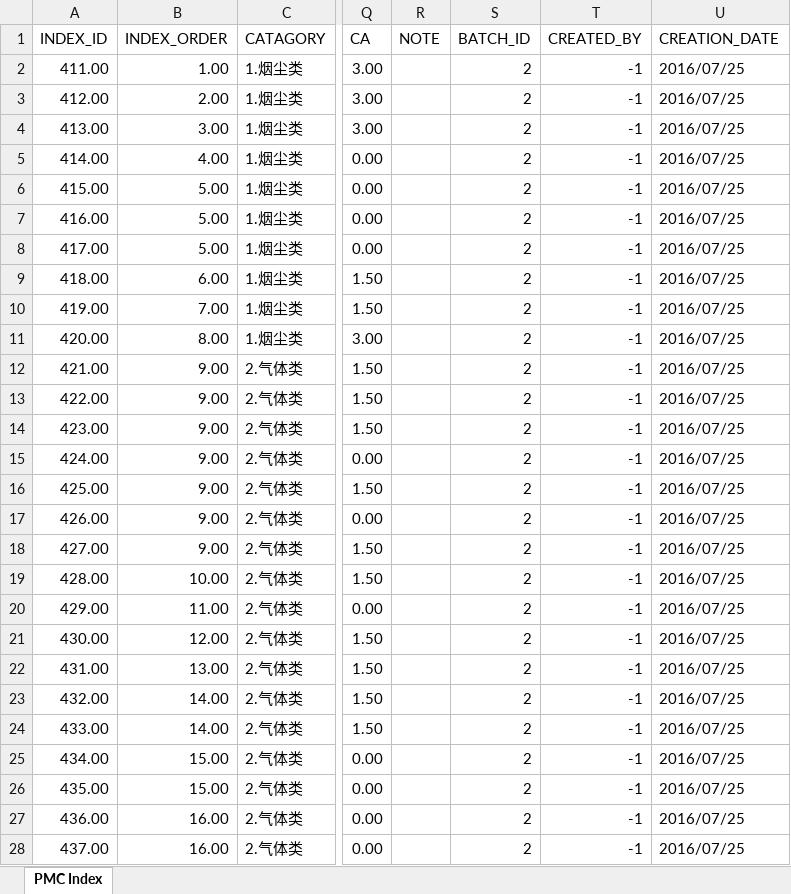
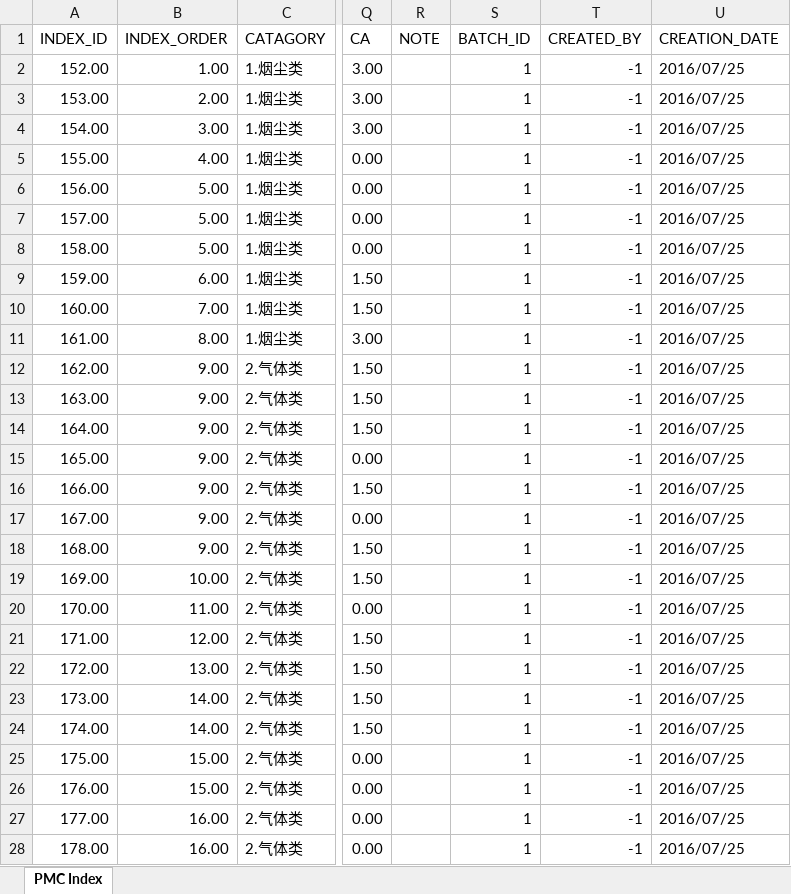
Before and after one commit to songluyi/cqs_load_tool, an Excel workbook: new索引表.xlsx, sheet PMC Index, drawn as a sheet; only a part is shown, gaps mark what is left out; values as stored, in another font and other column widths than the file's, no borders; the diff covers the shown part only; the diff names each change by its address in the sheet, - before the commit and + after, or states it on an @@ line.

```diff
--- a/new索引表.xlsx (sheet PMC Index)
+++ b/new索引表.xlsx (sheet PMC Index)
-A2 (INDEX_ID): 411.00
+A2 (INDEX_ID): 152.00
-S2:S28 (BATCH_ID): 2
+S2:S28 (BATCH_ID): 1
-A3 (INDEX_ID): 412.00
+A3 (INDEX_ID): 153.00
-A4 (INDEX_ID): 413.00
+A4 (INDEX_ID): 154.00
-A5 (INDEX_ID): 414.00
+A5 (INDEX_ID): 155.00
-A6 (INDEX_ID): 415.00
+A6 (INDEX_ID): 156.00
-A7 (INDEX_ID): 416.00
+A7 (INDEX_ID): 157.00
-A8 (INDEX_ID): 417.00
+A8 (INDEX_ID): 158.00
-A9 (INDEX_ID): 418.00
+A9 (INDEX_ID): 159.00
-A10 (INDEX_ID): 419.00
+A10 (INDEX_ID): 160.00
-A11 (INDEX_ID): 420.00
+A11 (INDEX_ID): 161.00
-A12 (INDEX_ID): 421.00
+A12 (INDEX_ID): 162.00
-A13 (INDEX_ID): 422.00
+A13 (INDEX_ID): 163.00
-A14 (INDEX_ID): 423.00
+A14 (INDEX_ID): 164.00
-A15 (INDEX_ID): 424.00
+A15 (INDEX_ID): 165.00
-A16 (INDEX_ID): 425.00
+A16 (INDEX_ID): 166.00
-A17 (INDEX_ID): 426.00
+A17 (INDEX_ID): 167.00
-A18 (INDEX_ID): 427.00
+A18 (INDEX_ID): 168.00
-A19 (INDEX_ID): 428.00
+A19 (INDEX_ID): 169.00
-A20 (INDEX_ID): 429.00
+A20 (INDEX_ID): 170.00
-A21 (INDEX_ID): 430.00
+A21 (INDEX_ID): 171.00
-A22 (INDEX_ID): 431.00
+A22 (INDEX_ID): 172.00
-A23 (INDEX_ID): 432.00
+A23 (INDEX_ID): 173.00
-A24 (INDEX_ID): 433.00
+A24 (INDEX_ID): 174.00
-A25 (INDEX_ID): 434.00
+A25 (INDEX_ID): 175.00
-A26 (INDEX_ID): 435.00
+A26 (INDEX_ID): 176.00
-A27 (INDEX_ID): 436.00
+A27 (INDEX_ID): 177.00
-A28 (INDEX_ID): 437.00
+A28 (INDEX_ID): 178.00
```
Also changed, not shown: 604 edited cells elsewhere in this sheet, new元件表.xlsx, new压力温度.xlsx, 12 other files.
